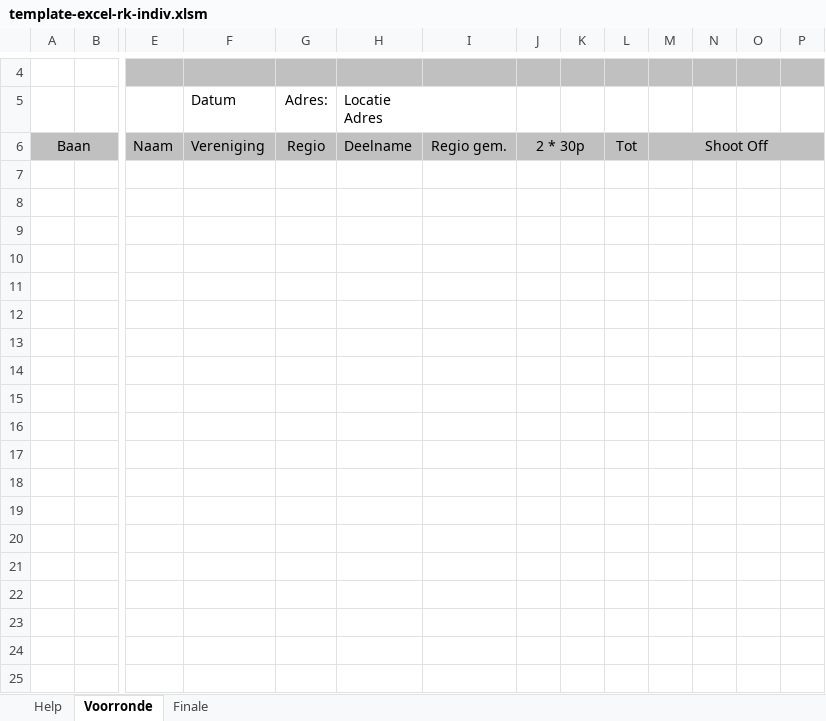
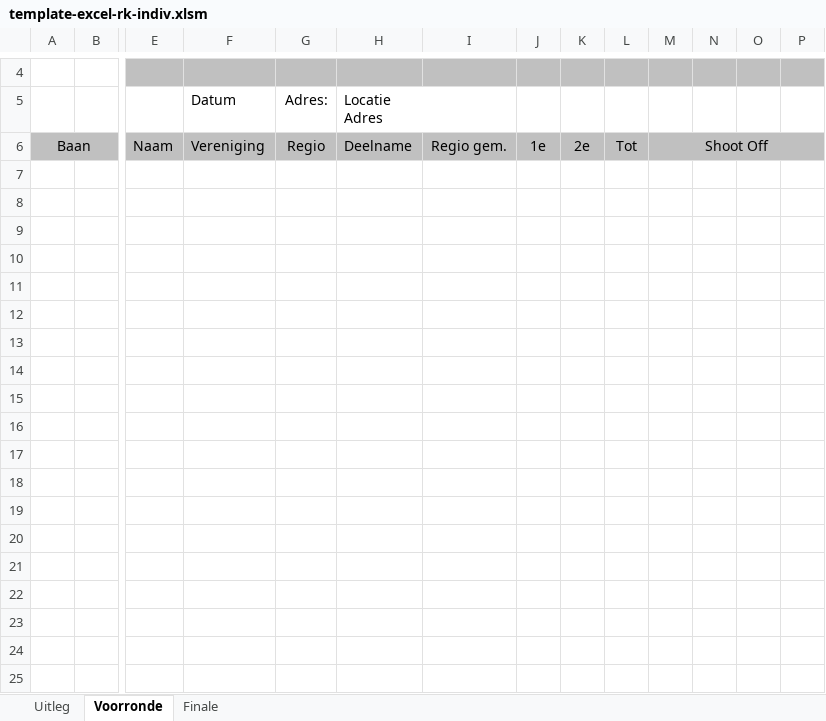
Before and after one commit to RamonvdW/nhb-apps, an Excel workbook: CompRayon/files/template-excel-rk-indiv.xlsm, sheet Voorronde, drawn as a sheet; only a part is shown, gaps mark what is left out; values as stored, in another font and other column widths than the file's, no borders; charts and pictures not drawn; removed rows and columns are numbered as before the commit, all else as after; rows hold the shown columns only; the diff covers the shown part only; the diff names each change by its address in the sheet, - before the commit and + after, or states it on an @@ line.

```diff
--- a/CompRayon/files/template-excel-rk-indiv.xlsm (sheet Voorronde)
+++ b/CompRayon/files/template-excel-rk-indiv.xlsm (sheet Voorronde)
-sheet tab: Help
+sheet tab: Uitleg
-J6: 2 * 30p
+J6: 1e
-J6:K6 merged
-K6: (empty)
+K6: 2e
+row 8: (empty)
+row 9: (empty)
+row 10: (empty)
+row 11: (empty)
+row 12: (empty)
+row 13: (empty)
+row 14: (empty)
+row 15: (empty)
+row 16: (empty)
+row 17: (empty)
+row 18: (empty)
+row 19: (empty)
+row 20: (empty)
+row 21: (empty)
+row 22: (empty)
+row 23: (empty)
+row 24: (empty)
+row 25: (empty)
```
Also changed, not shown: 10 added rows elsewhere in this sheet, sheet Finale, sheet Uitleg, formulas that keep their value, charts or pictures, 5 other files.
